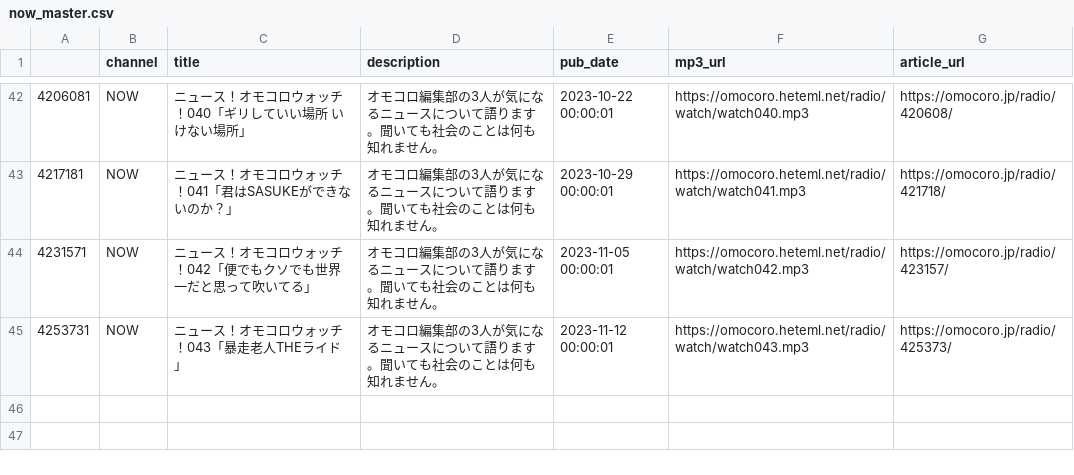
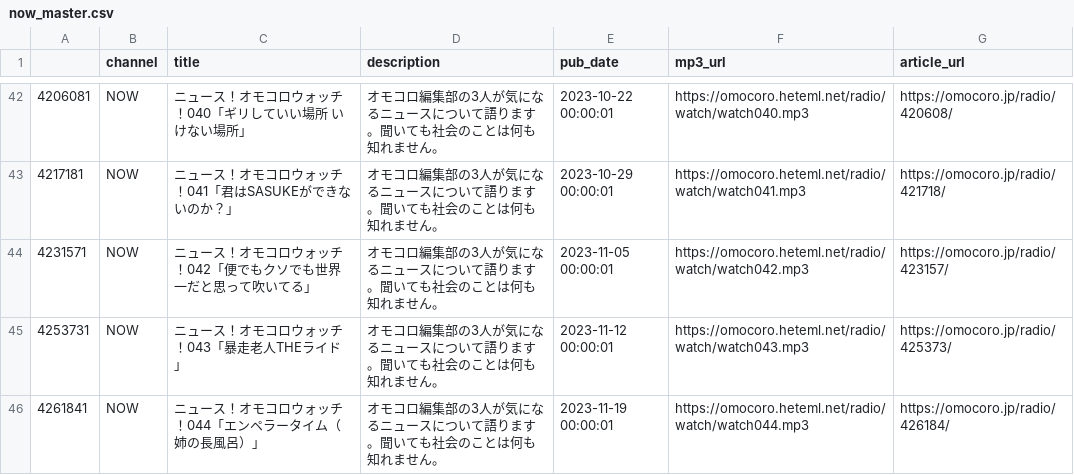
Before and after one commit to tosh1mu/omcr_radio, a CSV file: csv/now_master.csv, drawn as a sheet; only a part is shown, gaps mark what is left out.

```diff
--- a/csv/now_master.csv
+++ b/csv/now_master.csv
@@ -45 +45,2 @@
 4253731,NOW,ニュース！オモコロウォッチ！043「暴走老人THEライド」,オモコロ編集部の3人が気になるニュースについて語ります。聞いても社会のことは何も知れません。,2023-11-12 00:00:01,https://omocoro.heteml.net/radio/watch/watch043.mp3,https://omocoro.jp/radio/425373/
+4261841,NOW,ニュース！オモコロウォッチ！044「エンペラータイム（姉の長風呂）」,オモコロ編集部の3人が気になるニュースについて語ります。聞いても社会のことは何も知れません。,2023-11-19 00:00:01,https://omocoro.heteml.net/radio/watch/watch044.mp3,https://omocoro.jp/radio/426184/
```
Also changed, not shown: csv/ariari_master.csv, csv/kamamiku_master.csv, 5 other files.
